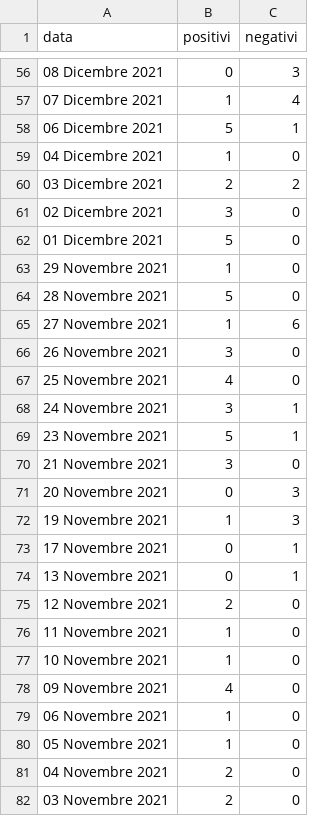
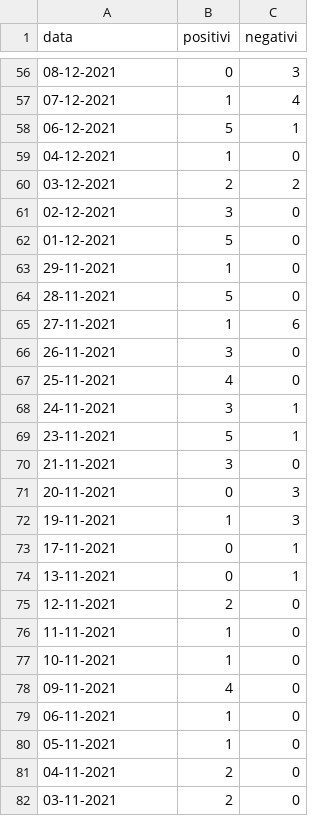
Before and after one commit to emanuele-tufarini-2/Covid19, a CSV file: andamento_covid19_tuscania.csv, drawn as a sheet; only a part is shown, gaps mark what is left out; the diff covers the shown part only.

```diff
--- a/andamento_covid19_tuscania.csv
+++ b/andamento_covid19_tuscania.csv
@@ -56,27 +56,27 @@ data,positivi,negativi
-08 Dicembre 2021,0,3
-07 Dicembre 2021,1,4
-06 Dicembre 2021,5,1
-04 Dicembre 2021,1,0
-03 Dicembre 2021,2,2
-02 Dicembre 2021,3,0
-01 Dicembre 2021,5,0
-29 Novembre 2021,1,0
-28 Novembre 2021,5,0
-27 Novembre 2021,1,6
-26 Novembre 2021,3,0
-25 Novembre 2021,4,0
-24 Novembre 2021,3,1
-23 Novembre 2021,5,1
-21 Novembre 2021,3,0
-20 Novembre 2021,0,3
-19 Novembre 2021,1,3
-17 Novembre 2021,0,1
-13 Novembre 2021,0,1
-12 Novembre 2021,2,0
-11 Novembre 2021,1,0
-10 Novembre 2021,1,0
-09 Novembre 2021,4,0
-06 Novembre 2021,1,0
-05 Novembre 2021,1,0
-04 Novembre 2021,2,0
-03 Novembre 2021,2,0
+08-12-2021,0,3
+07-12-2021,1,4
+06-12-2021,5,1
+04-12-2021,1,0
+03-12-2021,2,2
+02-12-2021,3,0
+01-12-2021,5,0
+29-11-2021,1,0
+28-11-2021,5,0
+27-11-2021,1,6
+26-11-2021,3,0
+25-11-2021,4,0
+24-11-2021,3,1
+23-11-2021,5,1
+21-11-2021,3,0
+20-11-2021,0,3
+19-11-2021,1,3
+17-11-2021,0,1
+13-11-2021,0,1
+12-11-2021,2,0
+11-11-2021,1,0
+10-11-2021,1,0
+09-11-2021,4,0
+06-11-2021,1,0
+05-11-2021,1,0
+04-11-2021,2,0
+03-11-2021,2,0
```
Also changed, not shown: 107 edited cells elsewhere in this file.
